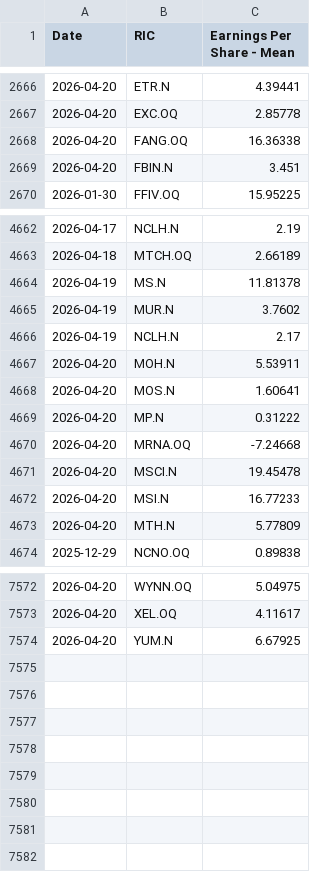
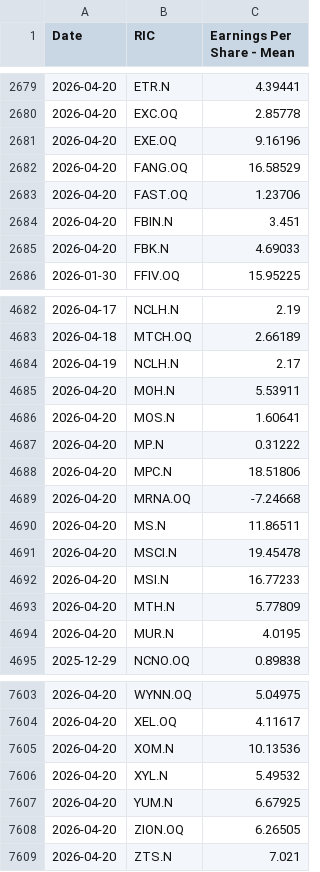
Before and after one commit to Sissiy2018/Trading-code, a CSV file: Hist_data_Russel3000/Daily_new_data/lseg_EPSestimate_data_now_to_20260324_ADVfiltered.csv, drawn as a sheet; only a part is shown, gaps mark what is left out; the diff covers the shown part only.

```diff
--- a/Hist_data_Russel3000/Daily_new_data/lseg_EPSestimate_data_now_to_20260324_ADVfiltered.csv
+++ b/Hist_data_Russel3000/Daily_new_data/lseg_EPSestimate_data_now_to_20260324_ADVfiltered.csv
@@ -2667,4 +2680,7 @@
 2026-04-20,EXC.OQ,2.85778
-2026-04-20,FANG.OQ,16.36338
+2026-04-20,EXE.OQ,9.16196
+2026-04-20,FANG.OQ,16.58529
+2026-04-20,FAST.OQ,1.23706
 2026-04-20,FBIN.N,3.451
+2026-04-20,FBK.N,4.69033
 2026-01-30,FFIV.OQ,15.95225
@@ -4663,4 +4683,2 @@
 2026-04-18,MTCH.OQ,2.66189
-2026-04-19,MS.N,11.81378
-2026-04-19,MUR.N,3.7602
 2026-04-19,NCLH.N,2.17
@@ -4669,3 +4687,5 @@
 2026-04-20,MP.N,0.31222
+2026-04-20,MPC.N,18.51806
 2026-04-20,MRNA.OQ,-7.24668
+2026-04-20,MS.N,11.86511
 2026-04-20,MSCI.N,19.45478
@@ -4673,2 +4693,3 @@
 2026-04-20,MTH.N,5.77809
+2026-04-20,MUR.N,4.0195
 2025-12-29,NCNO.OQ,0.89838
@@ -7573,2 +7604,6 @@
 2026-04-20,XEL.OQ,4.11617
+2026-04-20,XOM.N,10.13536
+2026-04-20,XYL.N,5.49532
 2026-04-20,YUM.N,6.67925
+2026-04-20,ZION.OQ,6.26505
+2026-04-20,ZTS.N,7.021
```
Also changed, not shown: 32 added rows, 5 removed rows and 20 edited cells elsewhere in this file, Hist_data_Russel3000/Daily_new_data/lseg_multi_data_now_to_20260324_ADVfiltered.csv, Hist_data_Stoxx600/Daily_new_data/currency_data_now_to_20260324.csv, 8 other files.
